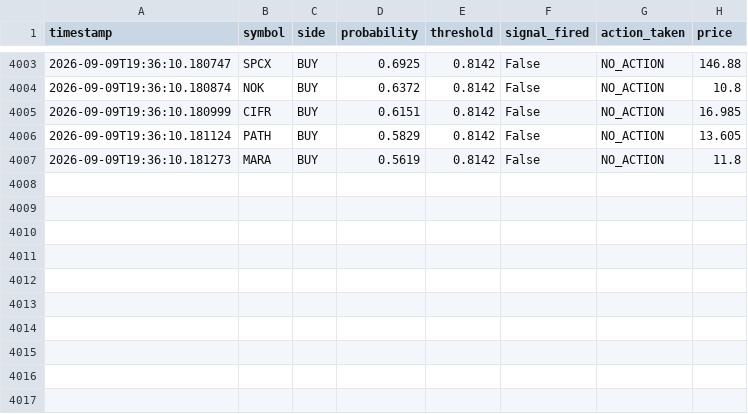
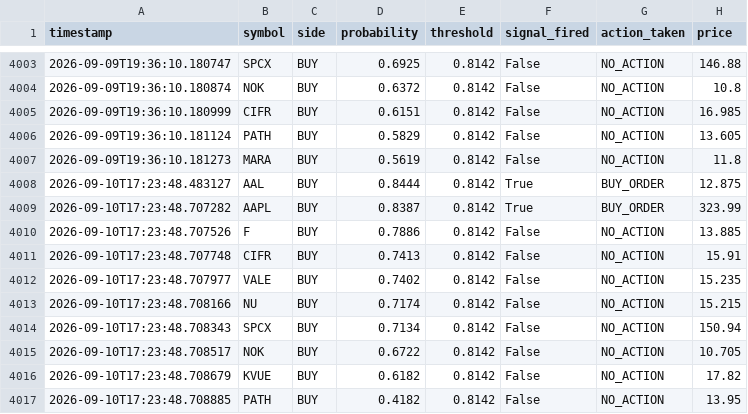
Before and after one commit to jp3tty/ml-trading-bot, a CSV file: paper_trade_log/signals.csv, drawn as a sheet; only a part is shown, gaps mark what is left out; the diff names each change by its address in the sheet, - before the commit and + after, or states it on an @@ line.

```diff
--- a/paper_trade_log/signals.csv
+++ b/paper_trade_log/signals.csv
+row 4008: 2026-09-10T17:23:48.483127 | AAL | BUY | 0.8444 | 0.8142 | True | BUY_ORDER | 12.875
+row 4009: 2026-09-10T17:23:48.707282 | AAPL | BUY | 0.8387 | 0.8142 | True | BUY_ORDER | 323.99
+row 4010: 2026-09-10T17:23:48.707526 | F | BUY | 0.7886 | 0.8142 | False | NO_ACTION | 13.885
+row 4011: 2026-09-10T17:23:48.707748 | CIFR | BUY | 0.7413 | 0.8142 | False | NO_ACTION | 15.91
+row 4012: 2026-09-10T17:23:48.707977 | VALE | BUY | 0.7402 | 0.8142 | False | NO_ACTION | 15.235
+row 4013: 2026-09-10T17:23:48.708166 | NU | BUY | 0.7174 | 0.8142 | False | NO_ACTION | 15.215
+row 4014: 2026-09-10T17:23:48.708343 | SPCX | BUY | 0.7134 | 0.8142 | False | NO_ACTION | 150.94
+row 4015: 2026-09-10T17:23:48.708517 | NOK | BUY | 0.6722 | 0.8142 | False | NO_ACTION | 10.705
+row 4016: 2026-09-10T17:23:48.708679 | KVUE | BUY | 0.6182 | 0.8142 | False | NO_ACTION | 17.82
+row 4017: 2026-09-10T17:23:48.708885 | PATH | BUY | 0.4182 | 0.8142 | False | NO_ACTION | 13.95
```
Also changed, not shown: paper_trade_log/orders.csv.
